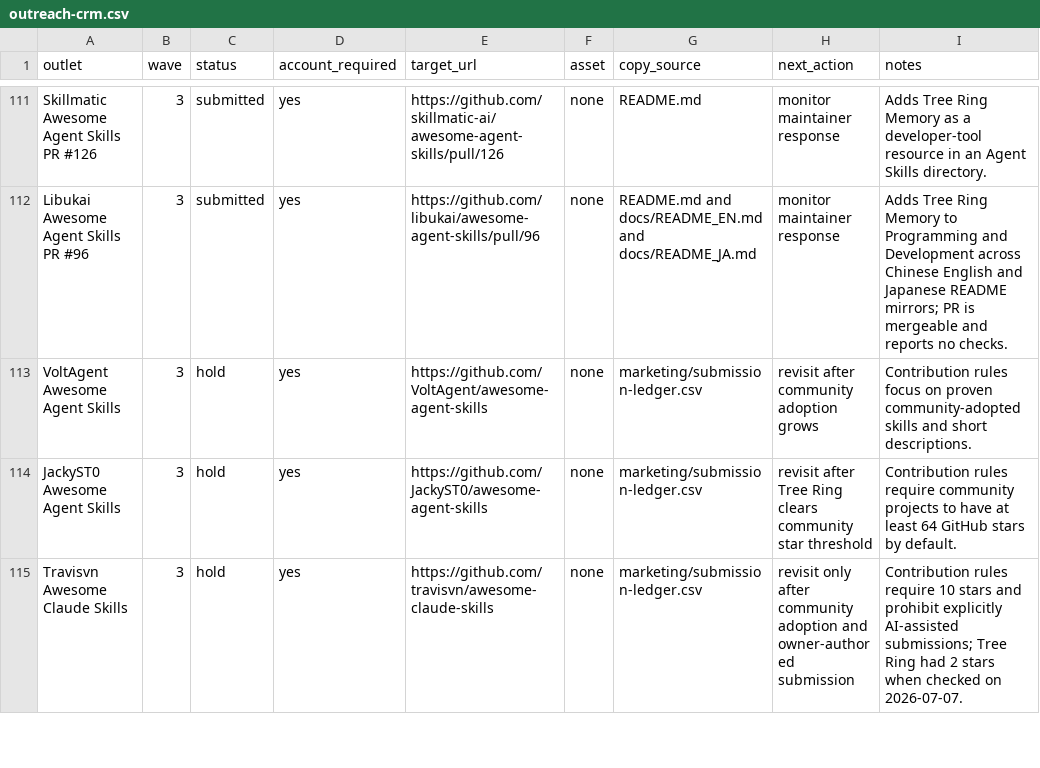
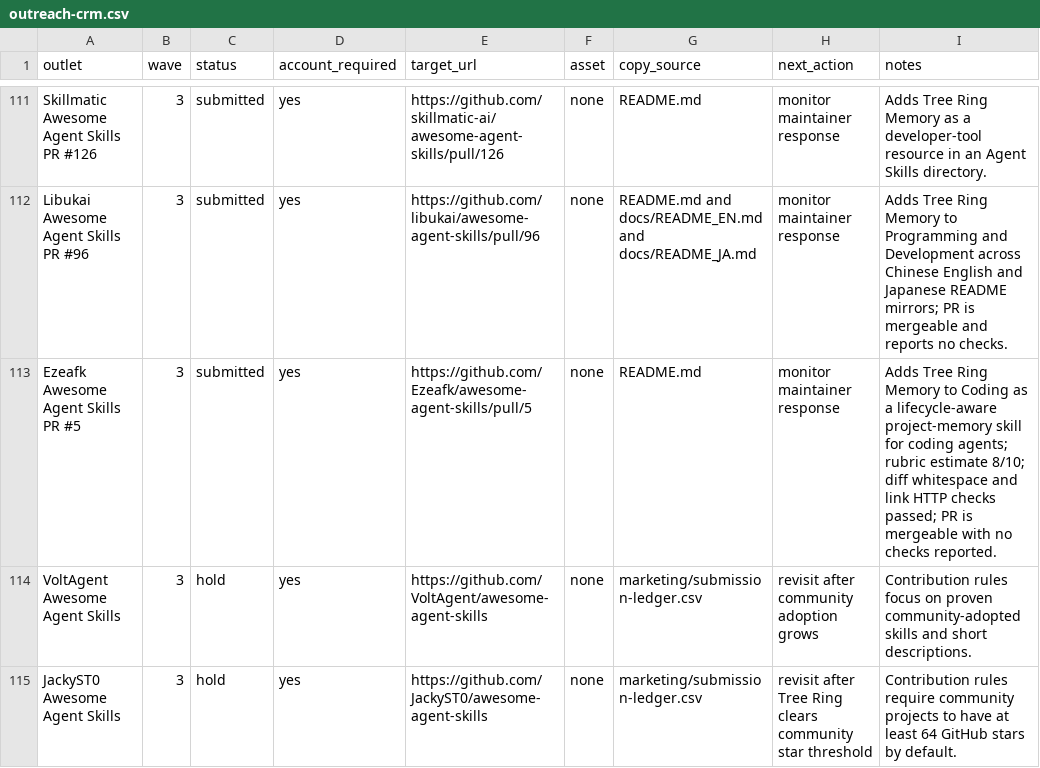
Before and after one commit to TerminallyLazy/Tree-Ring-Memory, a CSV file: marketing/outreach-crm.csv, drawn as a sheet; only a part is shown, gaps mark what is left out; the shorter side is filled out with more unchanged rows; the diff names each change by its address in the sheet, - before the commit and + after, or states it on an @@ line.

```diff
--- a/marketing/outreach-crm.csv
+++ b/marketing/outreach-crm.csv
+row 113: Ezeafk Awesome Agent Skills PR #5 | 3 | submitted | yes | https://github.com/Ezeafk/awesome-agent-skills/pull/5 | none | README.md | monitor maintainer response | Adds Tree Ring Memory to Coding as a lifecycle-aware project-memory skill for coding agents; rubric estimate 8/10; diff whitespace and link HTTP checks passed; PR is mergeable with no checks reported.
```
Also changed, not shown: marketing/submission-ledger.csv, 2 other files.
